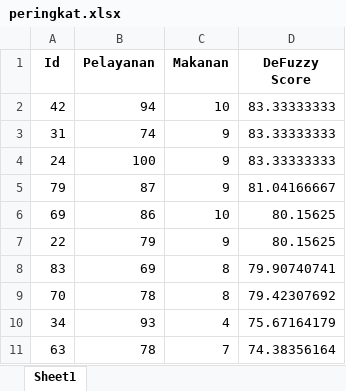
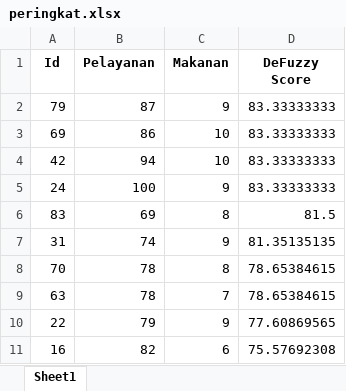
Before and after one commit to bagastri07/Fuzzy-Logic, an Excel workbook: peringkat.xlsx, sheet Sheet1, drawn as a sheet; values as stored, in another font and other column widths than the file's, no borders; removed rows and columns are numbered as before the commit, all else as after; the diff names each change by its address in the sheet, - before the commit and + after, or states it on an @@ line.

```diff
--- a/peringkat.xlsx (sheet Sheet1)
+++ b/peringkat.xlsx (sheet Sheet1)
+row 2: 79 | 87 | 9 | 83.33333333
+row 3: 69 | 86 | 10 | 83.33333333
-row 3: 31 | 74 | 9 | 83.33333333
-row 5: 79 | 87 | 9 | 81.04166667
-row 6: 69 | 86 | 10 | 80.15625
-row 7: 22 | 79 | 9 | 80.15625
-D6 (DeFuzzy Score): 79.90740741
+D6 (DeFuzzy Score): 81.5
+row 7: 31 | 74 | 9 | 81.35135135
-D8 (DeFuzzy Score): 79.42307692
+D8 (DeFuzzy Score): 78.65384615
-row 10: 34 | 93 | 4 | 75.67164179
-D9 (DeFuzzy Score): 74.38356164
+D9 (DeFuzzy Score): 78.65384615
+row 10: 22 | 79 | 9 | 77.60869565
+row 11: 16 | 82 | 6 | 75.57692308
```
Also changed, not shown: 1 other file.
